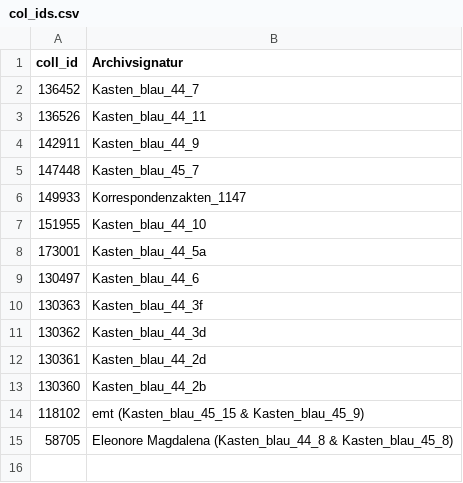
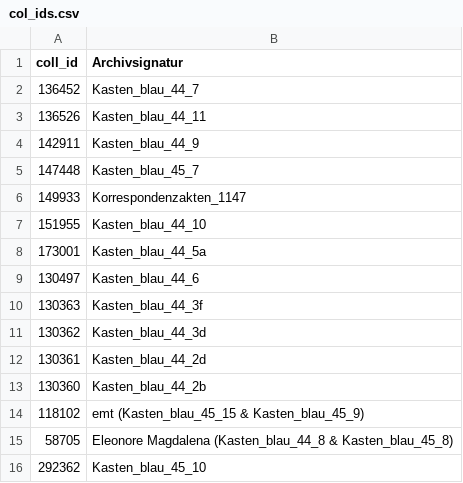
Before and after one commit to emt-project/emt-transkribus-export, a CSV file: col_ids.csv, drawn as a sheet; the diff names each change by its address in the sheet, - before the commit and + after, or states it on an @@ line.

Commit message:
Update col_ids.csv

```diff
--- a/col_ids.csv
+++ b/col_ids.csv
+row 16: 292362 | Kasten_blau_45_10
```
